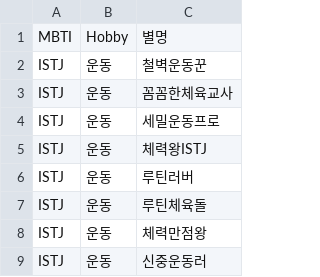
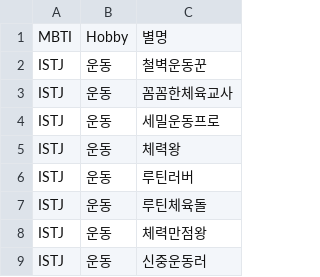
Before and after one commit to 100-hours-a-week/12-marong-AI-nic, a CSV file: Ex/Exmodules/Exdata/Exdata.csv, drawn as a sheet; only a part is shown; the diff covers the shown part only.

```diff
--- a/Ex/Exmodules/Exdata/Exdata.csv
+++ b/Ex/Exmodules/Exdata/Exdata.csv
@@ -4,3 +4,3 @@ ISTJ,운동,꼼꼼한체육교사
 ISTJ,운동,세밀운동프로
-ISTJ,운동,체력왕ISTJ
+ISTJ,운동,체력왕
 ISTJ,운동,루틴러버
```
Also changed, not shown: 50 edited cells elsewhere in this file, 4 other files.
